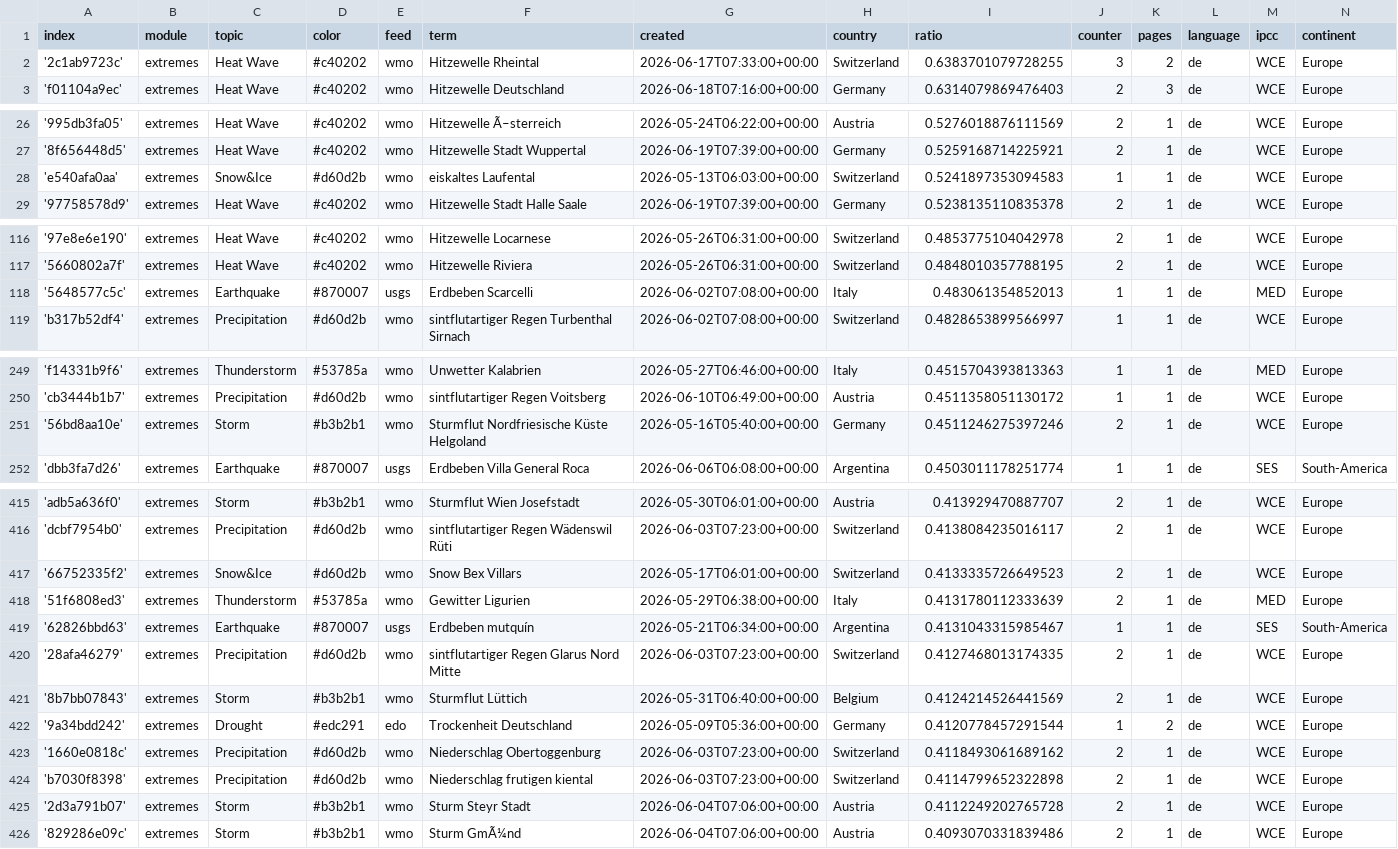
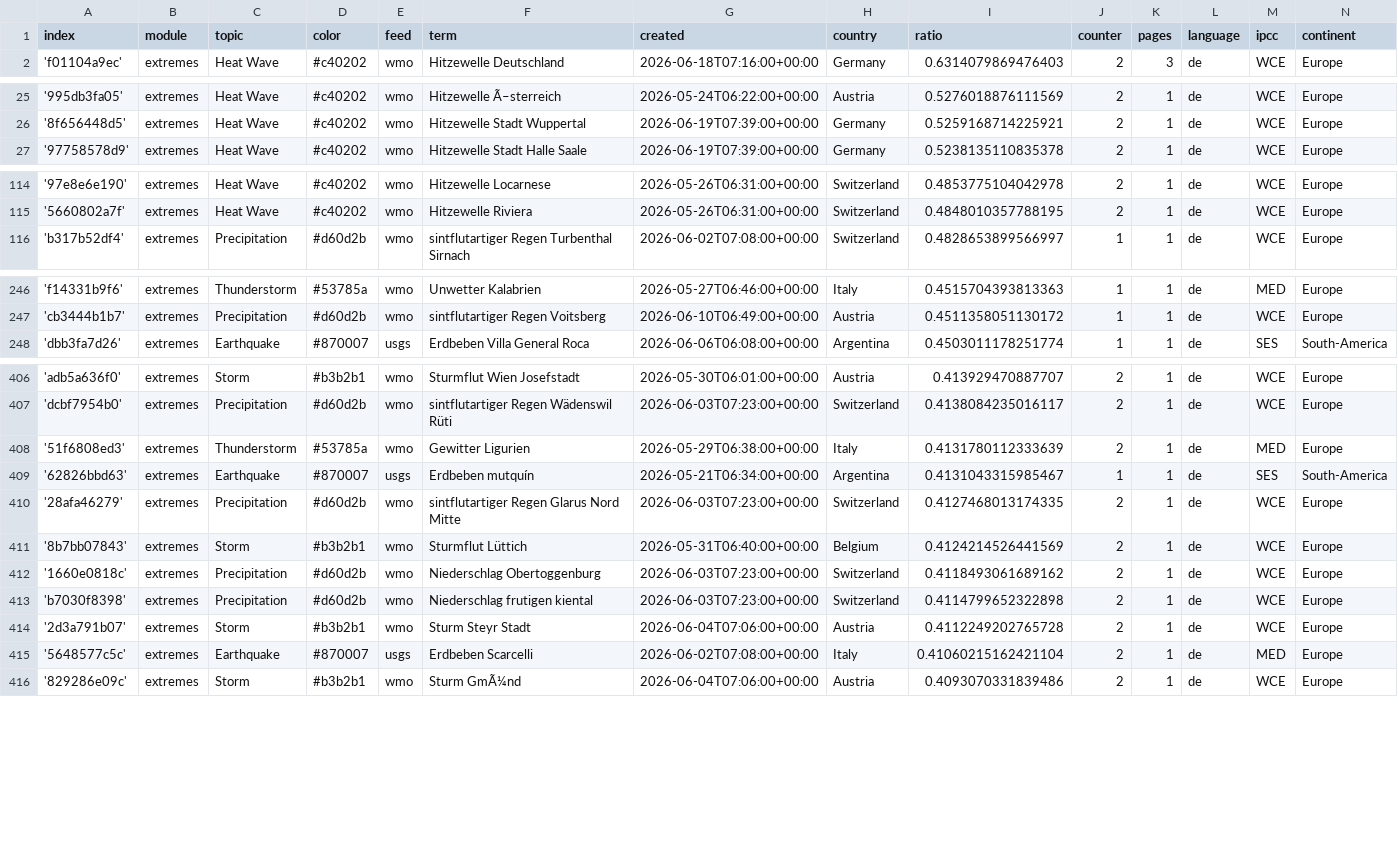
Before and after one commit to pg-ufr-news/germanExtremes, a CSV file: terms.csv, drawn as a sheet; only a part is shown, gaps mark what is left out; the diff covers the shown part only.

Commit message:
Commit from GitHub Actions (harvest:0.0)

```diff
--- a/terms.csv
+++ b/terms.csv
@@ -1,3 +1,2 @@
 index,module,topic,color,feed,term,created,country,ratio,counter,pages,language,ipcc,continent
-'2c1ab9723c',extremes,Heat Wave,#c40202,wmo,Hitzewelle Rheintal,2026-06-17T07:33:00+00:00,Switzerland,0.6383701079728255,3,2,de,WCE,Europe
 'f01104a9ec',extremes,Heat Wave,#c40202,wmo,Hitzewelle Deutschland,2026-06-18T07:16:00+00:00,Germany,0.6314079869476403,2,3,de,WCE,Europe
@@ -27,3 +26,2 @@ index,module,topic,color,feed,term,created,country,ratio,counter,pages,language,
 '8f656448d5',extremes,Heat Wave,#c40202,wmo,Hitzewelle Stadt Wuppertal,2026-06-19T07:39:00+00:00,Germany,0.5259168714225921,2,1,de,WCE,Europe
-'e540afa0aa',extremes,Snow&Ice,#d60d2b,wmo,eiskaltes Laufental,2026-05-13T06:03:00+00:00,Switzerland,0.5241897353094583,1,1,de,WCE,Europe
 '97758578d9',extremes,Heat Wave,#c40202,wmo,Hitzewelle Stadt Halle Saale,2026-06-19T07:39:00+00:00,Germany,0.5238135110835378,2,1,de,WCE,Europe
@@ -117,3 +115,2 @@ index,module,topic,color,feed,term,created,country,ratio,counter,pages,language,
 '5660802a7f',extremes,Heat Wave,#c40202,wmo,Hitzewelle Riviera,2026-05-26T06:31:00+00:00,Switzerland,0.4848010357788195,2,1,de,WCE,Europe
-'5648577c5c',extremes,Earthquake,#870007,usgs,Erdbeben Scarcelli,2026-06-02T07:08:00+00:00,Italy,0.483061354852013,1,1,de,MED,Europe
 'b317b52df4',extremes,Precipitation,#d60d2b,wmo,sintflutartiger Regen Turbenthal Sirnach,2026-06-02T07:08:00+00:00,Switzerland,0.4828653899566997,1,1,de,WCE,Europe
@@ -250,3 +247,2 @@ index,module,topic,color,feed,term,created,country,ratio,counter,pages,language,
 'cb3444b1b7',extremes,Precipitation,#d60d2b,wmo,sintflutartiger Regen Voitsberg,2026-06-10T06:49:00+00:00,Austria,0.4511358051130172,1,1,de,WCE,Europe
-'56bd8aa10e',extremes,Storm,#b3b2b1,wmo,Sturmflut Nordfriesische Küste Helgoland,2026-05-16T05:40:00+00:00,Germany,0.4511246275397246,2,1,de,WCE,Europe
 'dbb3fa7d26',extremes,Earthquake,#870007,usgs,Erdbeben Villa General Roca,2026-06-06T06:08:00+00:00,Argentina,0.4503011178251774,1,1,de,SES,South-America
@@ -416,3 +407,2 @@ index,module,topic,color,feed,term,created,country,ratio,counter,pages,language,
 'dcbf7954b0',extremes,Precipitation,#d60d2b,wmo,sintflutartiger Regen Wädenswil Rüti,2026-06-03T07:23:00+00:00,Switzerland,0.4138084235016117,2,1,de,WCE,Europe
-'66752335f2',extremes,Snow&Ice,#d60d2b,wmo,Snow Bex Villars,2026-05-17T06:01:00+00:00,Switzerland,0.4133335726649523,2,1,de,WCE,Europe
 '51f6808ed3',extremes,Thunderstorm,#53785a,wmo,Gewitter Ligurien,2026-05-29T06:38:00+00:00,Italy,0.4131780112333639,2,1,de,MED,Europe
@@ -421,3 +411,2 @@ index,module,topic,color,feed,term,created,country,ratio,counter,pages,language,
 '8b7bb07843',extremes,Storm,#b3b2b1,wmo,Sturmflut Lüttich,2026-05-31T06:40:00+00:00,Belgium,0.4124214526441569,2,1,de,WCE,Europe
-'9a34bdd242',extremes,Drought,#edc291,edo,Trockenheit Deutschland,2026-05-09T05:36:00+00:00,Germany,0.4120778457291544,1,2,de,WCE,Europe
 '1660e0818c',extremes,Precipitation,#d60d2b,wmo,Niederschlag Obertoggenburg,2026-06-03T07:23:00+00:00,Switzerland,0.4118493061689162,2,1,de,WCE,Europe
@@ -425,2 +414,3 @@ index,module,topic,color,feed,term,created,country,ratio,counter,pages,language,
 '2d3a791b07',extremes,Storm,#b3b2b1,wmo,Sturm Steyr Stadt,2026-06-04T07:06:00+00:00,Austria,0.4112249202765728,2,1,de,WCE,Europe
+'5648577c5c',extremes,Earthquake,#870007,usgs,Erdbeben Scarcelli,2026-06-02T07:08:00+00:00,Italy,0.41060215162421104,2,1,de,MED,Europe
 '829286e09c',extremes,Storm,#b3b2b1,wmo,Sturm GmÃ¼nd,2026-06-04T07:06:00+00:00,Austria,0.4093070331839486,2,1,de,WCE,Europe
```
Also changed, not shown: 6 removed rows elsewhere in this file.
